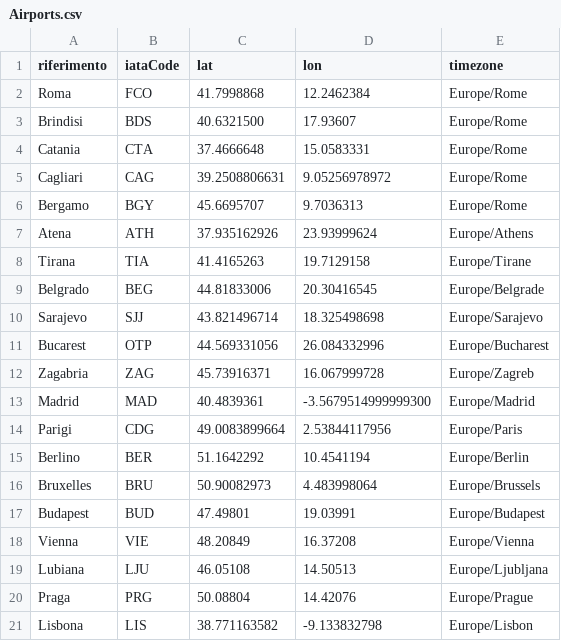
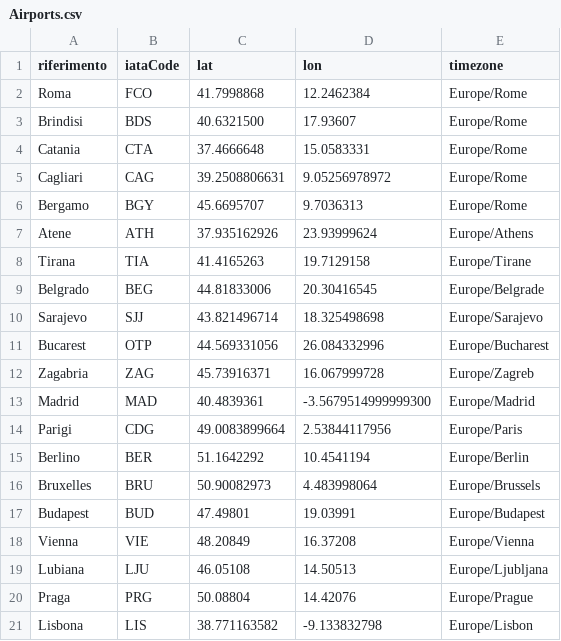
Before and after one commit to Andrece96/DataMan2021-2022, a CSV file: Airports.csv, drawn as a sheet.

Commit message:
Update Airports.csv

```diff
--- a/Airports.csv
+++ b/Airports.csv
@@ -6,3 +6,3 @@ Cagliari;CAG;39.2508806631;9.05256978972;Europe/Rome
 Bergamo;BGY;45.6695707;9.7036313;Europe/Rome
-Atena;ATH;37.935162926;23.93999624;Europe/Athens
+Atene;ATH;37.935162926;23.93999624;Europe/Athens
 Tirana;TIA;41.4165263;19.7129158;Europe/Tirane
```
